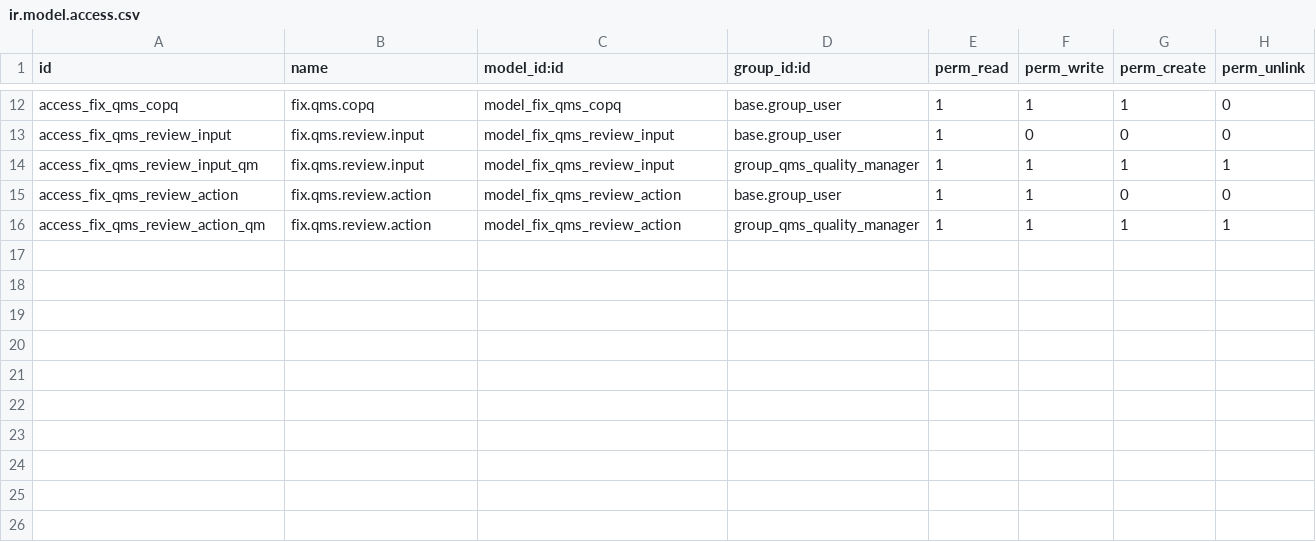
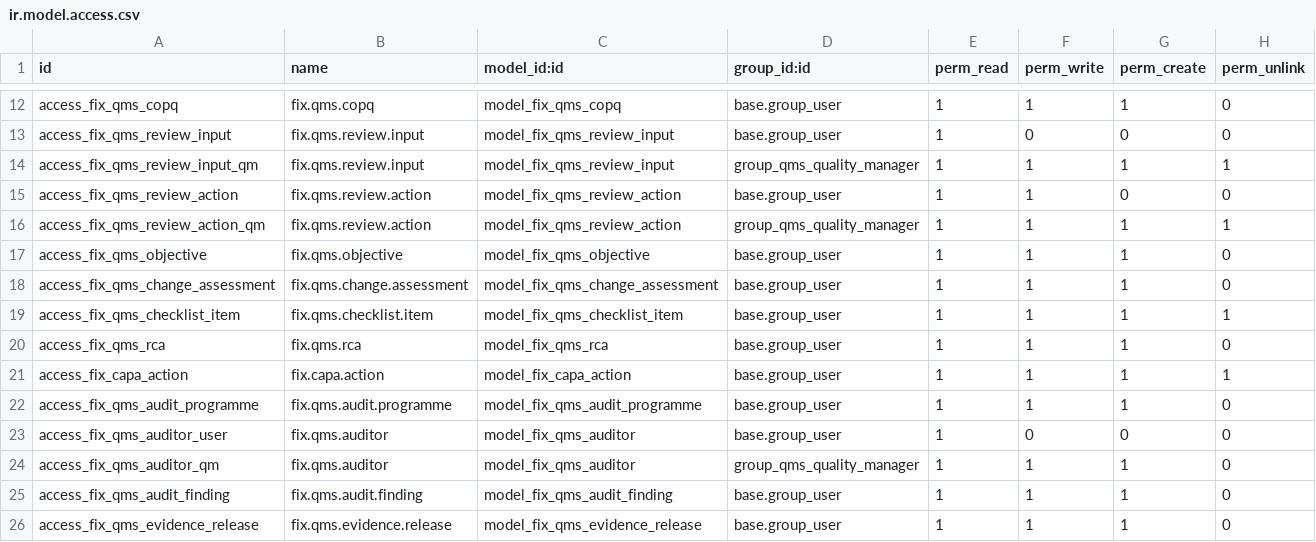
Before and after one commit to maz279/1000fix_new_erp_system, a CSV file: 1000_fix_codebase/addons/domain/i_governance/cd_qms_process/security/ir.model.access.csv, drawn as a sheet; only a part is shown, gaps mark what is left out.

```diff
--- a/1000_fix_codebase/addons/domain/i_governance/cd_qms_process/security/ir.model.access.csv
+++ b/1000_fix_codebase/addons/domain/i_governance/cd_qms_process/security/ir.model.access.csv
@@ -16 +16,11 @@ access_fix_qms_review_action,fix.qms.review.action,model_fix_qms_review_action,b
 access_fix_qms_review_action_qm,fix.qms.review.action,model_fix_qms_review_action,group_qms_quality_manager,1,1,1,1
+access_fix_qms_objective,fix.qms.objective,model_fix_qms_objective,base.group_user,1,1,1,0
+access_fix_qms_change_assessment,fix.qms.change.assessment,model_fix_qms_change_assessment,base.group_user,1,1,1,0
+access_fix_qms_checklist_item,fix.qms.checklist.item,model_fix_qms_checklist_item,base.group_user,1,1,1,1
+access_fix_qms_rca,fix.qms.rca,model_fix_qms_rca,base.group_user,1,1,1,0
+access_fix_capa_action,fix.capa.action,model_fix_capa_action,base.group_user,1,1,1,1
+access_fix_qms_audit_programme,fix.qms.audit.programme,model_fix_qms_audit_programme,base.group_user,1,1,1,0
+access_fix_qms_auditor_user,fix.qms.auditor,model_fix_qms_auditor,base.group_user,1,0,0,0
+access_fix_qms_auditor_qm,fix.qms.auditor,model_fix_qms_auditor,group_qms_quality_manager,1,1,1,0
+access_fix_qms_audit_finding,fix.qms.audit.finding,model_fix_qms_audit_finding,base.group_user,1,1,1,0
+access_fix_qms_evidence_release,fix.qms.evidence.release,model_fix_qms_evidence_release,base.group_user,1,1,1,0
```
Also changed, not shown: 11 other files.
